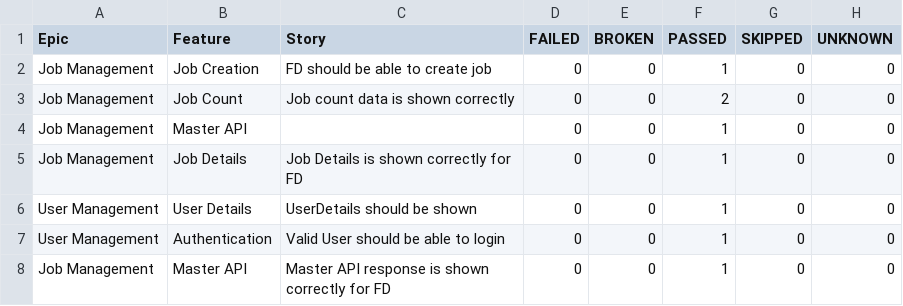
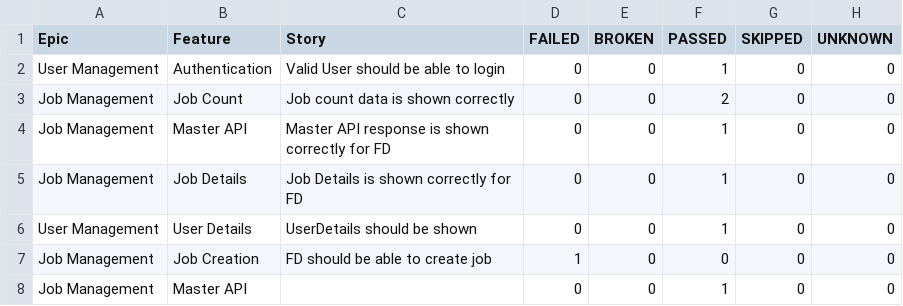
Before and after one commit to kstvds24/Phoenix-TestAutomationFrameWork, a CSV file: data/behaviors.csv, drawn as a sheet.

```diff
--- a/data/behaviors.csv
+++ b/data/behaviors.csv
@@ -1,8 +1,8 @@
 "Epic","Feature","Story","FAILED","BROKEN","PASSED","SKIPPED","UNKNOWN"
-"Job Management","Job Creation","FD should be able to create job","0","0","1","0","0"
+"User Management","Authentication","Valid User should be able to login","0","0","1","0","0"
 "Job Management","Job Count","Job count data is shown correctly","0","0","2","0","0"
-"Job Management","Master API","","0","0","1","0","0"
+"Job Management","Master API","Master API response is shown correctly for FD","0","0","1","0","0"
 "Job Management","Job Details","Job Details is shown correctly for FD","0","0","1","0","0"
 "User Management","User Details","UserDetails should be shown","0","0","1","0","0"
-"User Management","Authentication","Valid User should be able to login","0","0","1","0","0"
-"Job Management","Master API","Master API response is shown correctly for FD","0","0","1","0","0"
+"Job Management","Job Creation","FD should be able to create job","1","0","0","0","0"
+"Job Management","Master API","","0","0","1","0","0"
```
Also changed, not shown: data/suites.csv, 57 other files.
